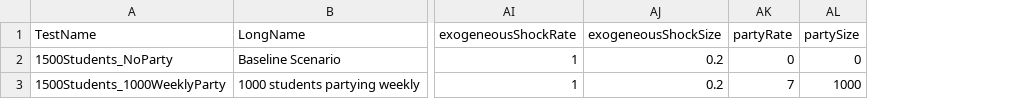
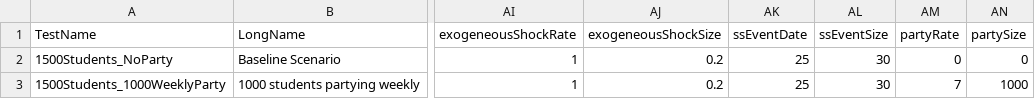
Before and after one commit to zagrebmukerjee/harvard-covid, a CSV file: RunValues.csv, drawn as a sheet; only a part is shown, gaps mark what is left out; the diff names each change by its address in the sheet, - before the commit and + after, or states it on an @@ line.

```diff
--- a/RunValues.csv
+++ b/RunValues.csv
+column AK (ssEventDate), rows 2-3: 25 | 25
+column AL (ssEventSize), rows 2-3: 30 | 30
```
Also changed, not shown: ParamTableTextAndFormat.csv, 6 other files.
